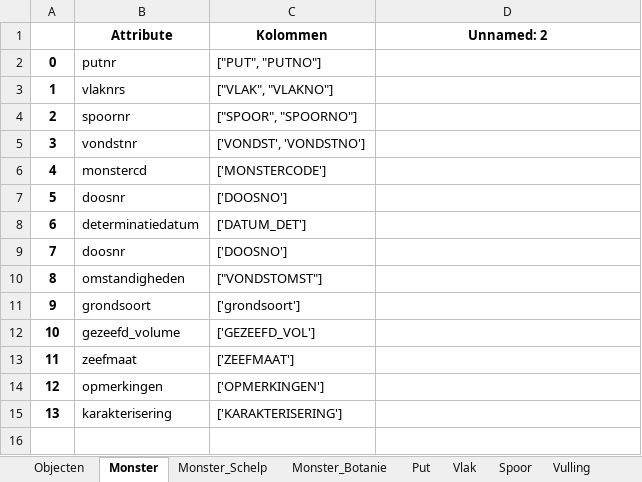
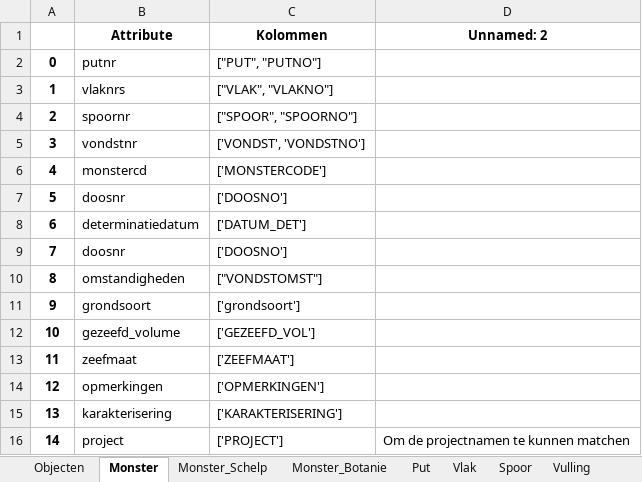
Before and after one commit to brienen/wasstraat_archeologische_data, an Excel workbook: data/wasstraat_config/Wasstraat_Config_HarmonizeV3.xlsx, sheet Monster, drawn as a sheet; values as stored, in another font and other column widths than the file's, no borders; the diff names each change by its address in the sheet, - before the commit and + after, or states it on an @@ line.

Commit message:
Monsterdatabase hele keten incl. Tonen in webapp

```diff
--- a/data/wasstraat_config/Wasstraat_Config_HarmonizeV3.xlsx (sheet Monster)
+++ b/data/wasstraat_config/Wasstraat_Config_HarmonizeV3.xlsx (sheet Monster)
+row 16: 14 | project | ['PROJECT'] | Om de projectnamen te kunnen matchen
```
Also changed, not shown: 19 other files.
